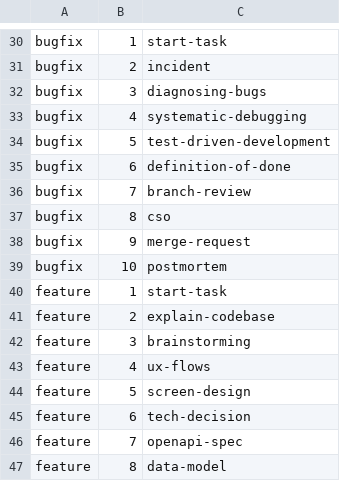
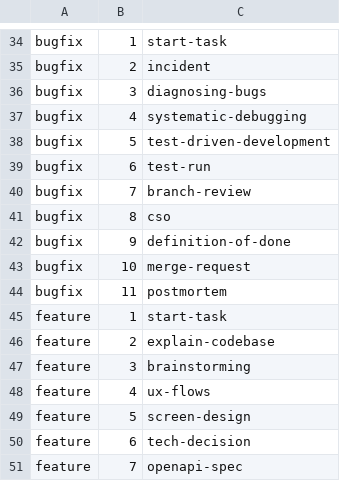
Before and after one commit to Deepta-AI/bearing, a TSV file: plugins/bearing/bin/flow-steps.tsv, drawn as a sheet; only a part is shown, gaps mark what is left out; the shorter side is filled out with more unchanged rows; the diff covers the shown part only.

Commit message:
feat(flows): test and review phases in every flow; full regression before release

```diff
--- a/plugins/bearing/bin/flow-steps.tsv
+++ b/plugins/bearing/bin/flow-steps.tsv
@@ -34,7 +38,8 @@ bugfix	4	systematic-debugging
 bugfix	5	test-driven-development
-bugfix	6	definition-of-done
+bugfix	6	test-run
 bugfix	7	branch-review
 bugfix	8	cso
-bugfix	9	merge-request
-bugfix	10	postmortem
+bugfix	9	definition-of-done
+bugfix	10	merge-request
+bugfix	11	postmortem
 feature	1	start-task
```
Also changed, not shown: 6 added rows and 11 edited cells elsewhere in this file, 7 other files.
